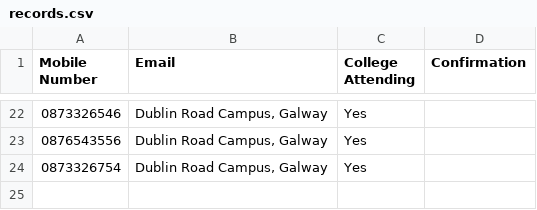
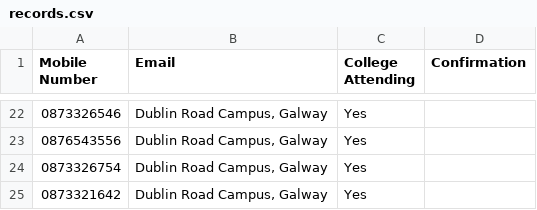
Before and after one commit to krystianopryszek99/Applied-Project-and-Minor-Dissertation, a CSV file: records.csv, drawn as a sheet; only a part is shown, gaps mark what is left out.

```diff
--- a/records.csv
+++ b/records.csv
@@ -24 +24,2 @@ Mobile Number,Email,College Attending,Confirmation
 0873326754,"Dublin Road Campus, Galway",Yes
+0873321642,"Dublin Road Campus, Galway",Yes
```
Also changed, not shown: clockingLog/Logs.csv, 2 other files.
